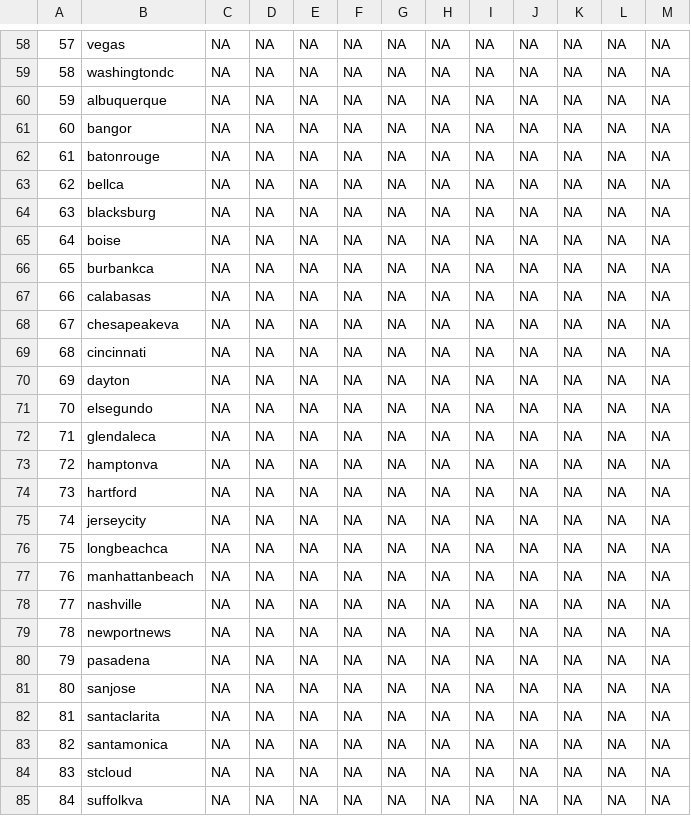
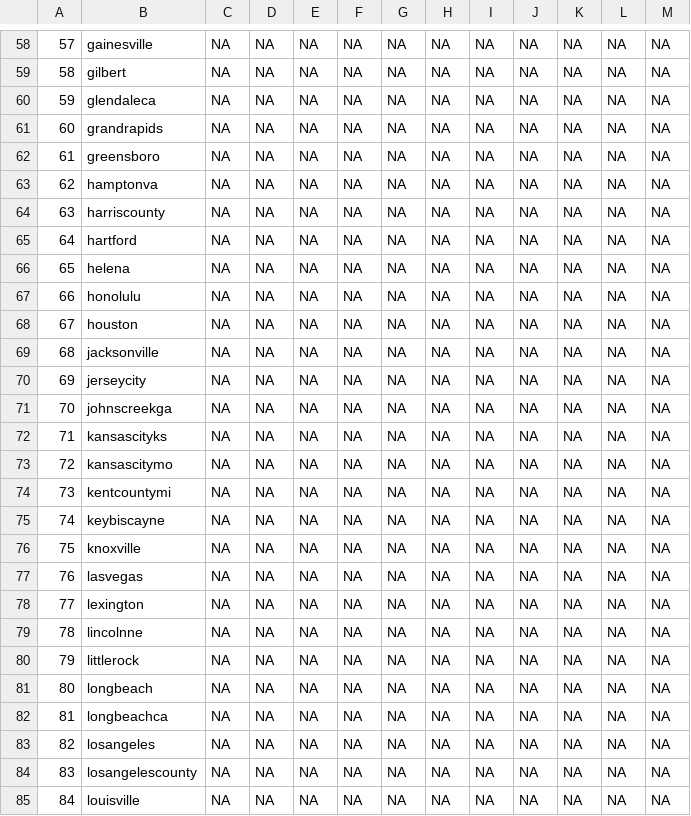
Before and after one commit to OpenDataLiteracy/JCDL-Extended, a CSV file: Data/Data_Entry_2019-09-06.csv, drawn as a sheet; only a part is shown, gaps mark what is left out; the diff covers the shown part only.

```diff
--- a/Data/Data_Entry_2019-09-06.csv
+++ b/Data/Data_Entry_2019-09-06.csv
@@ -58,28 +58,28 @@
-"57","vegas",NA,NA,NA,NA,NA,NA,NA,NA,NA,NA,NA
-"58","washingtondc",NA,NA,NA,NA,NA,NA,NA,NA,NA,NA,NA
-"59","albuquerque",NA,NA,NA,NA,NA,NA,NA,NA,NA,NA,NA
-"60","bangor",NA,NA,NA,NA,NA,NA,NA,NA,NA,NA,NA
-"61","batonrouge",NA,NA,NA,NA,NA,NA,NA,NA,NA,NA,NA
-"62","bellca",NA,NA,NA,NA,NA,NA,NA,NA,NA,NA,NA
-"63","blacksburg",NA,NA,NA,NA,NA,NA,NA,NA,NA,NA,NA
-"64","boise",NA,NA,NA,NA,NA,NA,NA,NA,NA,NA,NA
-"65","burbankca",NA,NA,NA,NA,NA,NA,NA,NA,NA,NA,NA
-"66","calabasas",NA,NA,NA,NA,NA,NA,NA,NA,NA,NA,NA
-"67","chesapeakeva",NA,NA,NA,NA,NA,NA,NA,NA,NA,NA,NA
-"68","cincinnati",NA,NA,NA,NA,NA,NA,NA,NA,NA,NA,NA
-"69","dayton",NA,NA,NA,NA,NA,NA,NA,NA,NA,NA,NA
-"70","elsegundo",NA,NA,NA,NA,NA,NA,NA,NA,NA,NA,NA
-"71","glendaleca",NA,NA,NA,NA,NA,NA,NA,NA,NA,NA,NA
-"72","hamptonva",NA,NA,NA,NA,NA,NA,NA,NA,NA,NA,NA
-"73","hartford",NA,NA,NA,NA,NA,NA,NA,NA,NA,NA,NA
-"74","jerseycity",NA,NA,NA,NA,NA,NA,NA,NA,NA,NA,NA
-"75","longbeachca",NA,NA,NA,NA,NA,NA,NA,NA,NA,NA,NA
-"76","manhattanbeach",NA,NA,NA,NA,NA,NA,NA,NA,NA,NA,NA
-"77","nashville",NA,NA,NA,NA,NA,NA,NA,NA,NA,NA,NA
-"78","newportnews",NA,NA,NA,NA,NA,NA,NA,NA,NA,NA,NA
-"79","pasadena",NA,NA,NA,NA,NA,NA,NA,NA,NA,NA,NA
-"80","sanjose",NA,NA,NA,NA,NA,NA,NA,NA,NA,NA,NA
-"81","santaclarita",NA,NA,NA,NA,NA,NA,NA,NA,NA,NA,NA
-"82","santamonica",NA,NA,NA,NA,NA,NA,NA,NA,NA,NA,NA
-"83","stcloud",NA,NA,NA,NA,NA,NA,NA,NA,NA,NA,NA
-"84","suffolkva",NA,NA,NA,NA,NA,NA,NA,NA,NA,NA,NA
+"57","gainesville",NA,NA,NA,NA,NA,NA,NA,NA,NA,NA,NA
+"58","gilbert",NA,NA,NA,NA,NA,NA,NA,NA,NA,NA,NA
+"59","glendaleca",NA,NA,NA,NA,NA,NA,NA,NA,NA,NA,NA
+"60","grandrapids",NA,NA,NA,NA,NA,NA,NA,NA,NA,NA,NA
+"61","greensboro",NA,NA,NA,NA,NA,NA,NA,NA,NA,NA,NA
+"62","hamptonva",NA,NA,NA,NA,NA,NA,NA,NA,NA,NA,NA
+"63","harriscounty",NA,NA,NA,NA,NA,NA,NA,NA,NA,NA,NA
+"64","hartford",NA,NA,NA,NA,NA,NA,NA,NA,NA,NA,NA
+"65","helena",NA,NA,NA,NA,NA,NA,NA,NA,NA,NA,NA
+"66","honolulu",NA,NA,NA,NA,NA,NA,NA,NA,NA,NA,NA
+"67","houston",NA,NA,NA,NA,NA,NA,NA,NA,NA,NA,NA
+"68","jacksonville",NA,NA,NA,NA,NA,NA,NA,NA,NA,NA,NA
+"69","jerseycity",NA,NA,NA,NA,NA,NA,NA,NA,NA,NA,NA
+"70","johnscreekga",NA,NA,NA,NA,NA,NA,NA,NA,NA,NA,NA
+"71","kansascityks",NA,NA,NA,NA,NA,NA,NA,NA,NA,NA,NA
+"72","kansascitymo",NA,NA,NA,NA,NA,NA,NA,NA,NA,NA,NA
+"73","kentcountymi",NA,NA,NA,NA,NA,NA,NA,NA,NA,NA,NA
+"74","keybiscayne",NA,NA,NA,NA,NA,NA,NA,NA,NA,NA,NA
+"75","knoxville",NA,NA,NA,NA,NA,NA,NA,NA,NA,NA,NA
+"76","lasvegas",NA,NA,NA,NA,NA,NA,NA,NA,NA,NA,NA
+"77","lexington",NA,NA,NA,NA,NA,NA,NA,NA,NA,NA,NA
+"78","lincolnne",NA,NA,NA,NA,NA,NA,NA,NA,NA,NA,NA
+"79","littlerock",NA,NA,NA,NA,NA,NA,NA,NA,NA,NA,NA
+"80","longbeach",NA,NA,NA,NA,NA,NA,NA,NA,NA,NA,NA
+"81","longbeachca",NA,NA,NA,NA,NA,NA,NA,NA,NA,NA,NA
+"82","losangeles",NA,NA,NA,NA,NA,NA,NA,NA,NA,NA,NA
+"83","losangelescounty",NA,NA,NA,NA,NA,NA,NA,NA,NA,NA,NA
+"84","louisville",NA,NA,NA,NA,NA,NA,NA,NA,NA,NA,NA
```
Also changed, not shown: 124 edited cells elsewhere in this file.
